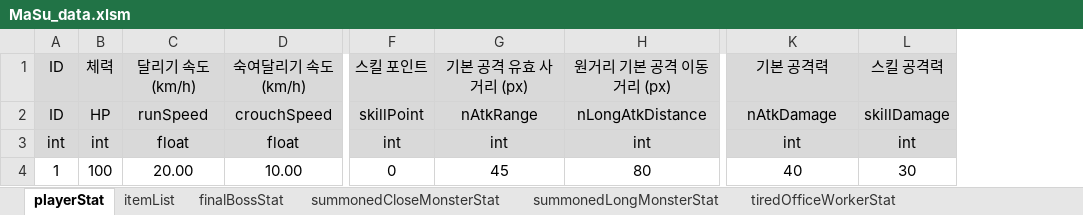
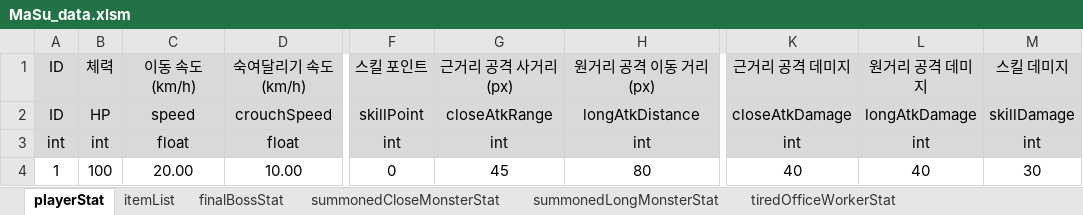
Before and after one commit to kimi5231/B1A2_project1_data, an Excel workbook: data/MaSu_data.xlsm, sheet playerStat, drawn as a sheet; only a part is shown, gaps mark what is left out; values as stored, in another font and other column widths than the file's, no borders; addresses are those after the commit; the diff names each change by its address in the sheet, - before the commit and + after, or states it on an @@ line.

Commit message:
stat 수정
- playerStat에 컬럼(원거리 공격 데미지) 추가
- stat 내 수치 수정

```diff
--- a/data/MaSu_data.xlsm (sheet playerStat)
+++ b/data/MaSu_data.xlsm (sheet playerStat)
+column L, rows 1-4: 원거리 공격 데미지 | longAtkDamage | int | 40
-C1: 달리기 속도(km/h)
+C1: 이동 속도(km/h)
-G1: 기본 공격 유효 사거리 (px)
+G1: 근거리 공격 사거리 (px)
-H1: 원거리 기본 공격 이동 거리 (px)
+H1: 원거리 공격 이동 거리 (px)
-K1: 기본 공격력
+K1: 근거리 공격 데미지
-M1: 스킬 공격력
+M1: 스킬 데미지
-C2: runSpeed
+C2: speed
-G2: nAtkRange
+G2: closeAtkRange
-H2: nLongAtkDistance
+H2: longAtkDistance
-K2: nAtkDamage
+K2: closeAtkDamage
```
Also changed, not shown: sheet brokenCopyMachineStat, sheet summonedLongMonsterStat, sheet summonedCloseMonsterStat, sheet tiredOfficeWorkerStat, sheet amateurFencerStat, sheet finalBossStat, 3 other files.
